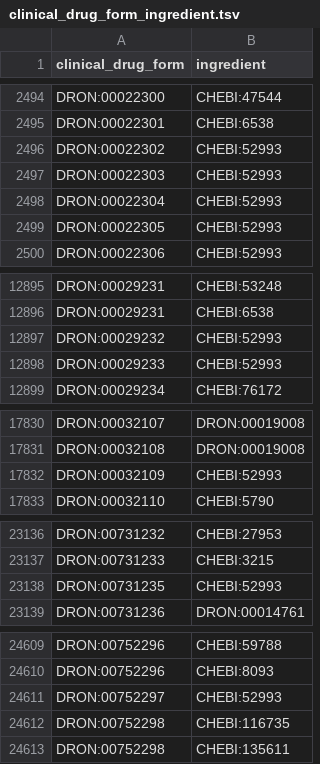
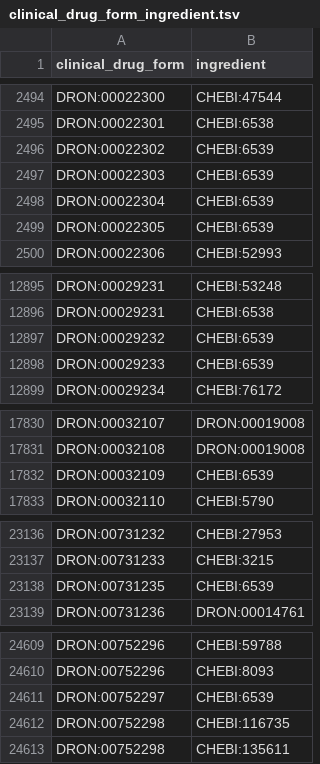
Before and after one commit to mcwdsi/dron, a TSV file: src/templates/clinical_drug_form_ingredient.tsv, drawn as a sheet; only a part is shown, gaps mark what is left out.

Commit message:
fixing more relations between lorazepam drug products and lorazepam as ingredient

```diff
--- a/src/templates/clinical_drug_form_ingredient.tsv
+++ b/src/templates/clinical_drug_form_ingredient.tsv
@@ -2495,6 +2495,6 @@ DRON:00022300	CHEBI:47544
 DRON:00022301	CHEBI:6538
-DRON:00022302	CHEBI:52993
-DRON:00022303	CHEBI:52993
-DRON:00022304	CHEBI:52993
-DRON:00022305	CHEBI:52993
+DRON:00022302	CHEBI:6539
+DRON:00022303	CHEBI:6539
+DRON:00022304	CHEBI:6539
+DRON:00022305	CHEBI:6539
 DRON:00022306	CHEBI:52993
@@ -12896,4 +12896,4 @@ DRON:00029231	CHEBI:53248
 DRON:00029231	CHEBI:6538
-DRON:00029232	CHEBI:52993
-DRON:00029233	CHEBI:52993
+DRON:00029232	CHEBI:6539
+DRON:00029233	CHEBI:6539
 DRON:00029234	CHEBI:76172
@@ -17831,3 +17831,3 @@ DRON:00032107	DRON:00019008
 DRON:00032108	DRON:00019008
-DRON:00032109	CHEBI:52993
+DRON:00032109	CHEBI:6539
 DRON:00032110	CHEBI:5790
@@ -23137,3 +23137,3 @@ DRON:00731232	CHEBI:27953
 DRON:00731233	CHEBI:3215
-DRON:00731235	CHEBI:52993
+DRON:00731235	CHEBI:6539
 DRON:00731236	DRON:00014761
@@ -24610,3 +24610,3 @@ DRON:00752296	CHEBI:59788
 DRON:00752296	CHEBI:8093
-DRON:00752297	CHEBI:52993
+DRON:00752297	CHEBI:6539
 DRON:00752298	CHEBI:116735
```
Also changed, not shown: 1 other file.
